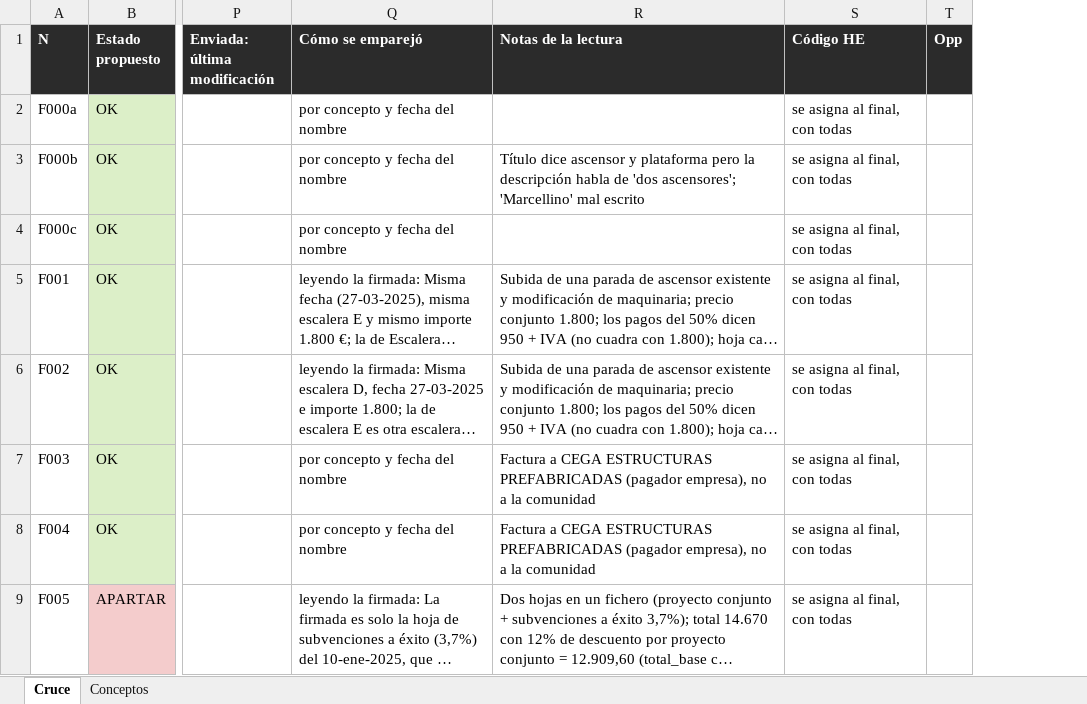
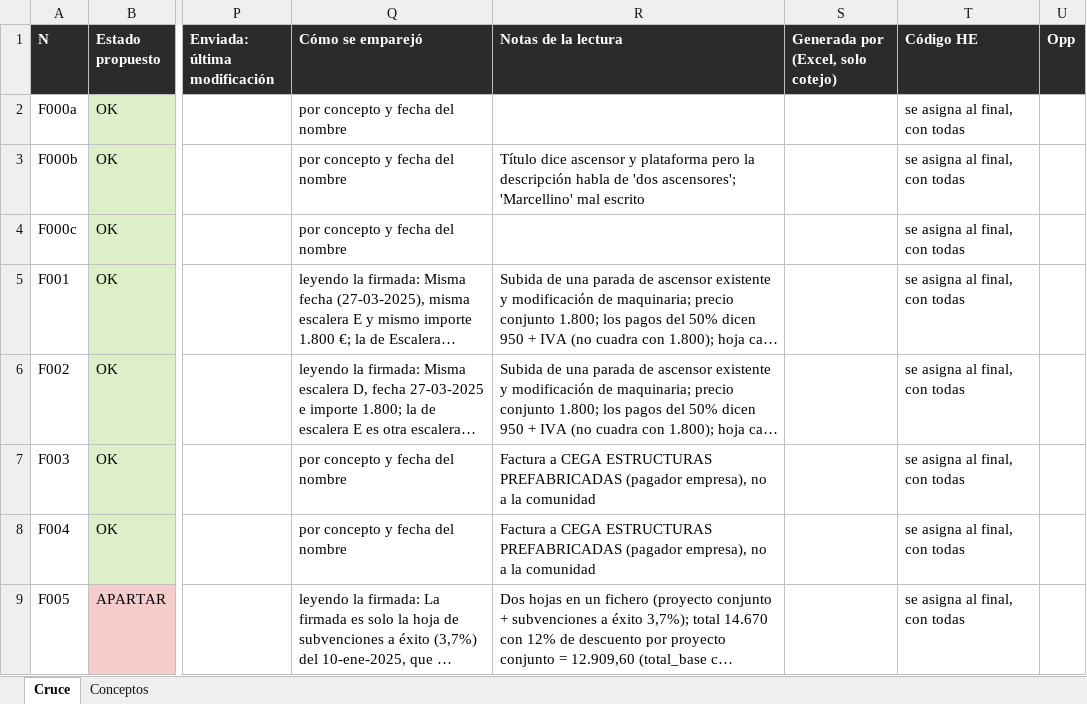
Before and after one commit to Accesalia/Accesalia, an Excel workbook: docs/cruce_hojas_tanda2.xlsx, sheet Cruce, drawn as a sheet; only a part is shown, gaps mark what is left out; long unchanged cells end in …; values as stored, in another font and other column widths than the file's, no borders; the diff names each change by its address in the sheet, - before the commit and + after, or states it on an @@ line.

```diff
--- a/docs/cruce_hojas_tanda2.xlsx (sheet Cruce)
+++ b/docs/cruce_hojas_tanda2.xlsx (sheet Cruce)
+column S, row 1: Generada por (Excel, solo cotejo)
```
Also changed, not shown: docs/cruce_hojas_tanda1.xlsx, 3 other files.
